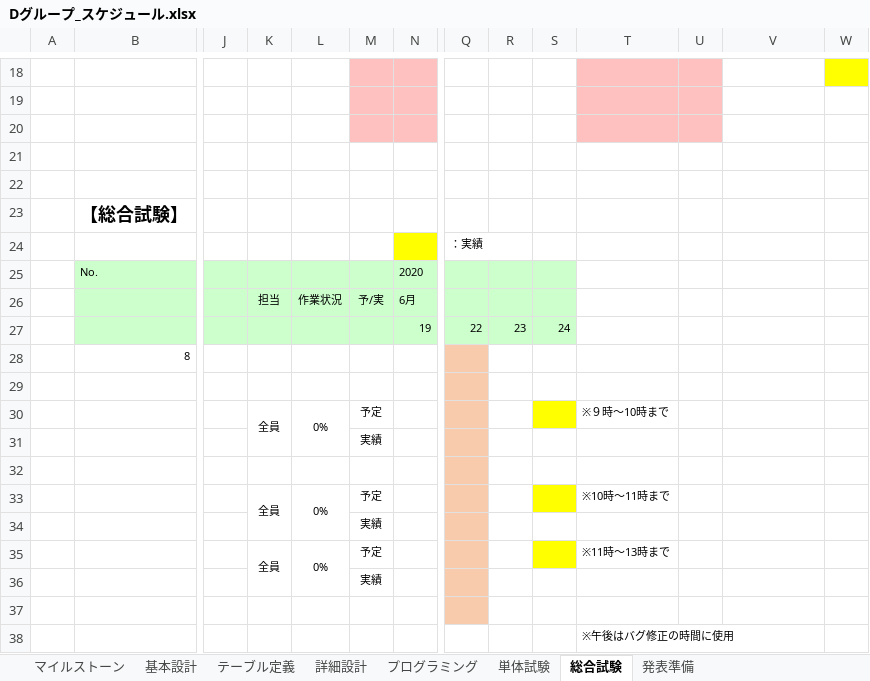
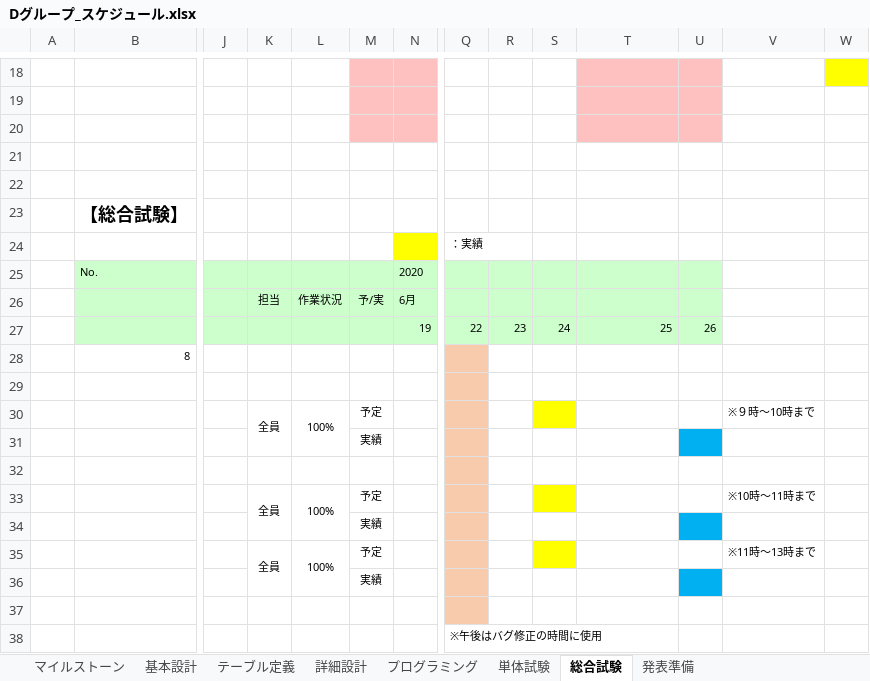
Before and after one commit to miyagiryusei/Excel, an Excel workbook: Dグループ_スケジュール.xlsx, sheet 総合試験, drawn as a sheet; only a part is shown, gaps mark what is left out; values as stored, in another font and other column widths than the file's, no borders; charts and pictures not drawn; removed rows and columns are numbered as before the commit, all else as after; rows hold the shown columns only; the diff names each change by its address in the sheet, - before the commit and + after, or states it on an @@ line.

```diff
--- a/Dグループ_スケジュール.xlsx (sheet 総合試験)
+++ b/Dグループ_スケジュール.xlsx (sheet 総合試験)
-T25:U27 fill: none
+T25:U27 fill: #CCFFCC
-T27: (empty)
+T27: 25
-U27: (empty)
+U27: 26
-L30: 0%
+L30: 100%
-T30: ※９時～10時まで
+T30: (empty)
-V30: (empty)
+V30: ※９時～10時まで
-U31 fill: none
+U31 fill: #00B0F0
-L33: 0%
+L33: 100%
-T33: ※10時～11時まで
+T33: (empty)
-V33: (empty)
+V33: ※10時～11時まで
-U34 fill: none
+U34 fill: #00B0F0
-L35: 0%
+L35: 100%
-T35: ※11時～13時まで
+T35: (empty)
-V35: (empty)
+V35: ※11時～13時まで
-U36 fill: none
+U36 fill: #00B0F0
-row 38:  |  |  |  |  |  |  |  |  |  | ※午後はバグ修正の時間に使用
+row 38:  |  |  |  |  |  |  | ※午後はバグ修正の時間に使用
```
Also changed, not shown: sheet 単体試験, sheet 基本設計, sheet プログラミング, charts or pictures, Dグループ_詳細設計書.xlsx, 1 other file.
